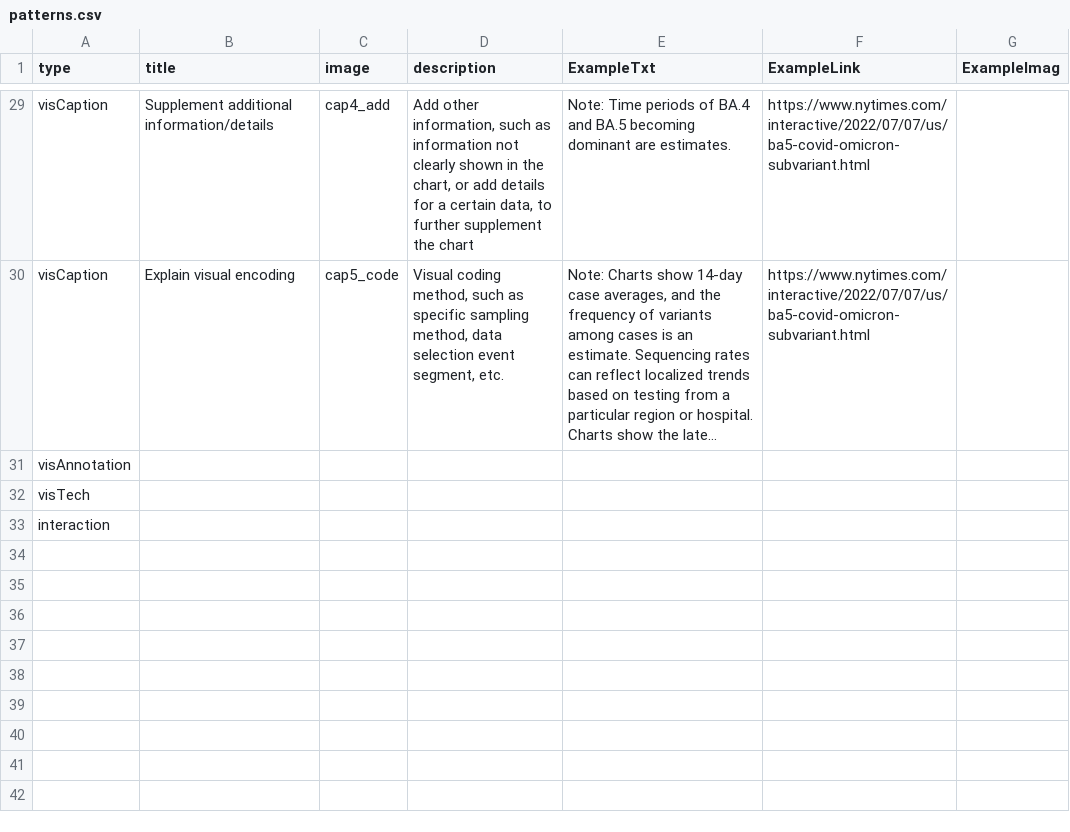
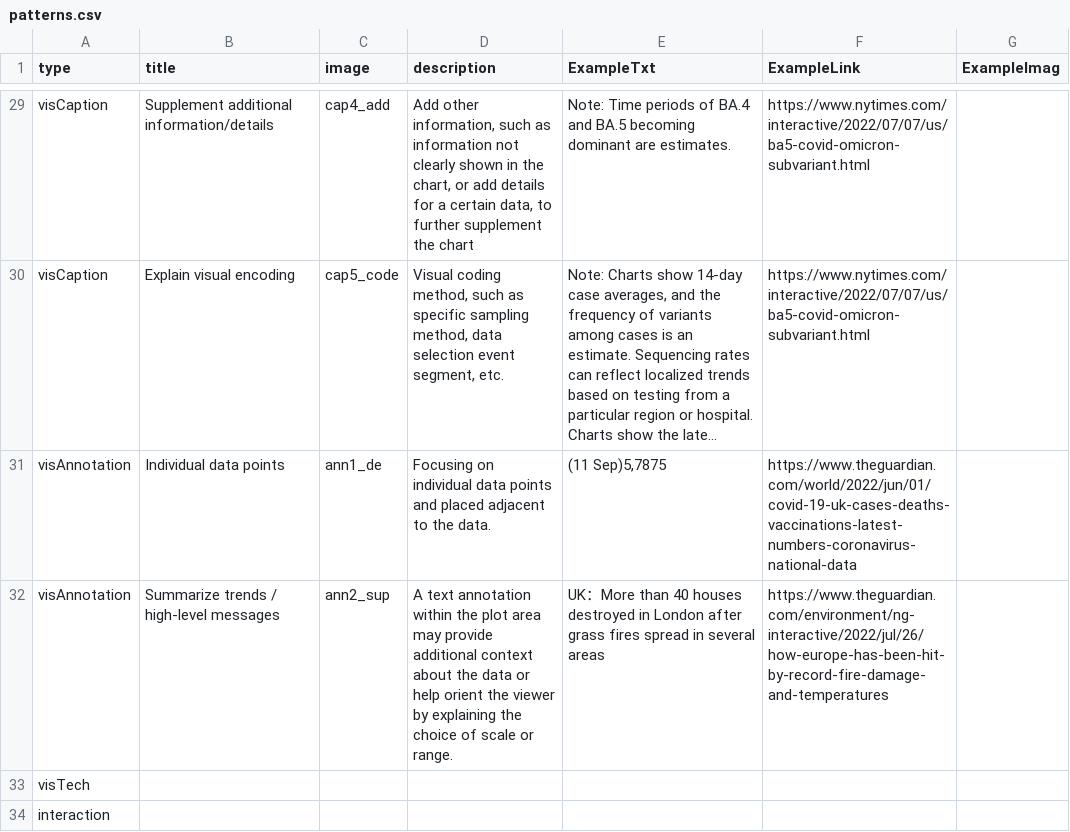
Before and after one commit to datadrivenarticle/datadrivenarticle, a CSV file: patterns.csv, drawn as a sheet; only a part is shown, gaps mark what is left out; long unchanged cells end in …; removed rows and columns are numbered as before the commit, all else as after; the diff names each change by its address in the sheet, - before the commit and + after, or states it on an @@ line.

Commit message:
Update patterns.csv

```diff
--- a/patterns.csv
+++ b/patterns.csv
-row 31: visAnnotation
+row 31: visAnnotation | Individual data points | ann1_de | Focusing on individual data points and placed adjacent to the data. | (11 Sep)5,7875 | https://www.theguardian.com/world/2022/jun/01/covid-19-uk-cases-deaths-vaccinations-latest-numbers-coronavirus-national-data
+row 32: visAnnotation | Summarize trends / high-level messages | ann2_sup | A text annotation within the plot area may provide additional context about the data or help orient the viewer by explaining the choice of scale or range. | UK：More than 40 houses destroyed in London after grass fires spread in several areas | https://www.theguardian.com/environment/ng-interactive/2022/jul/26/how-europe-has-been-hit-by-record-fire-damage-and-temperatures
```
